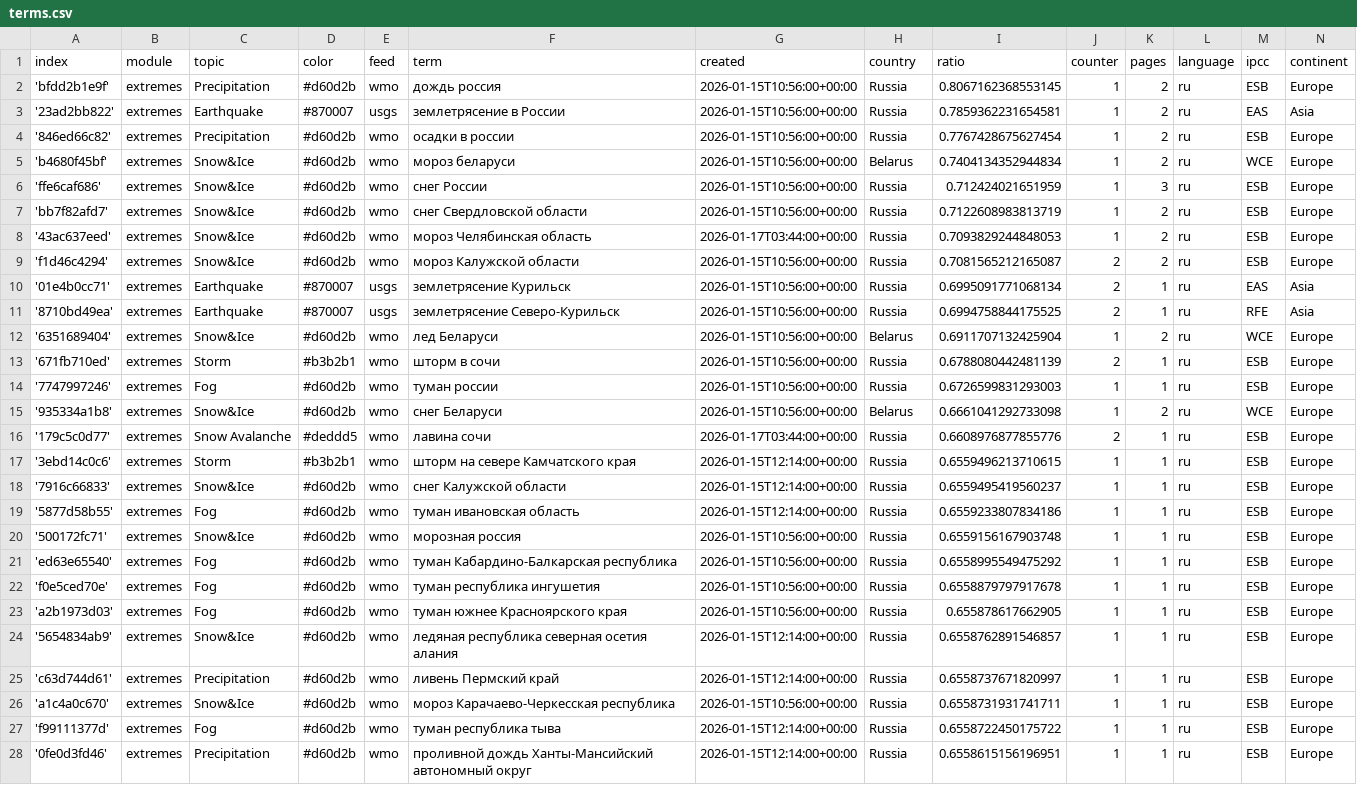
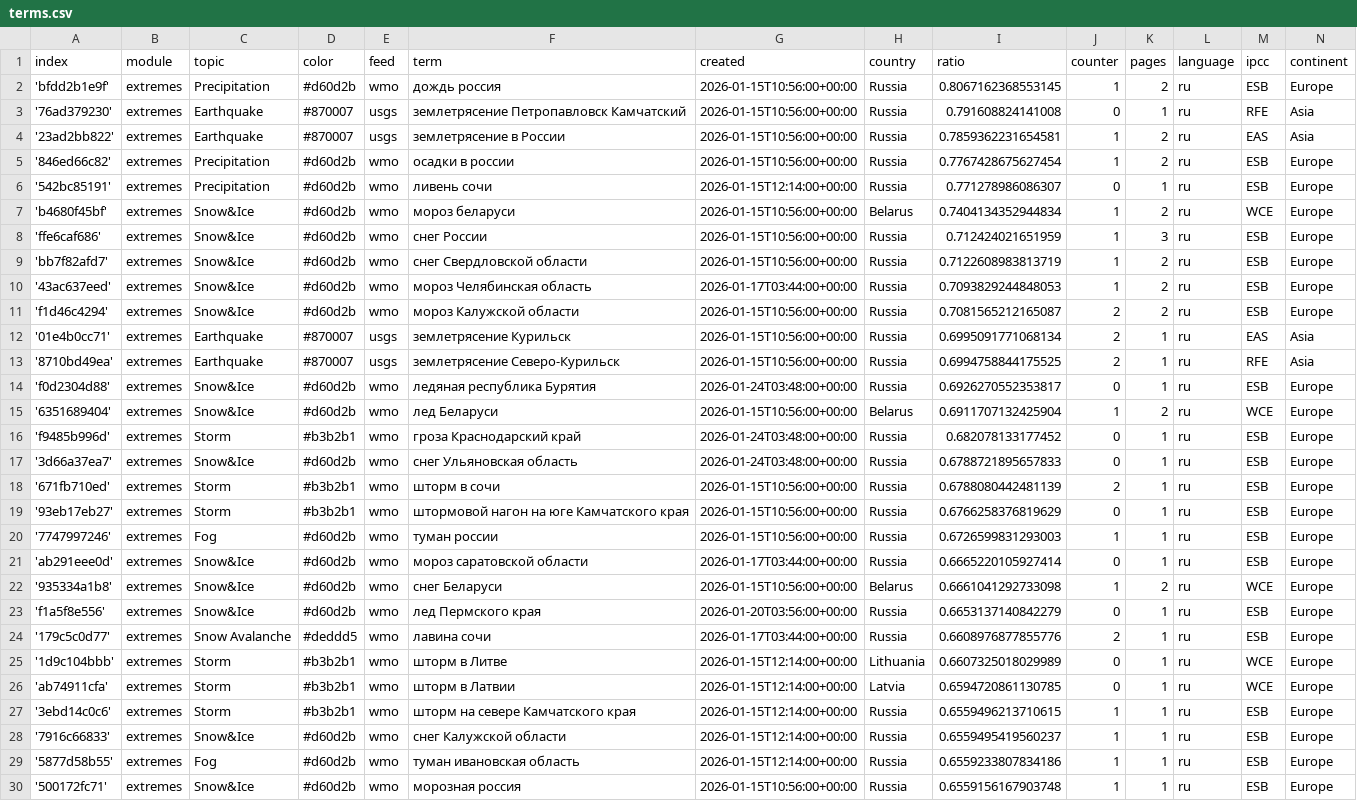
Before and after one commit to Leoniews/russianExtremes, a CSV file: terms.csv, drawn as a sheet; only a part is shown; the shorter side is filled out with more unchanged rows; the diff names each change by its address in the sheet, - before the commit and + after, or states it on an @@ line.

Commit message:
Commit from GitHub Actions (import:0.0)

```diff
--- a/terms.csv
+++ b/terms.csv
+row 3: '76ad379230' | extremes | Earthquake | #870007 | usgs | землетрясение Петропавловск Камчатский | 2026-01-15T10:56:00+00:00 | Russia | 0.791608824141008 | 0 | 1 | ru | RFE | Asia
+row 6: '542bc85191' | extremes | Precipitation | #d60d2b | wmo | ливень сочи | 2026-01-15T12:14:00+00:00 | Russia | 0.771278986086307 | 0 | 1 | ru | ESB | Europe
+row 14: 'f0d2304d88' | extremes | Snow&Ice | #d60d2b | wmo | ледяная республика Бурятия | 2026-01-24T03:48:00+00:00 | Russia | 0.6926270552353817 | 0 | 1 | ru | ESB | Europe
+row 16: 'f9485b996d' | extremes | Storm | #b3b2b1 | wmo | гроза Краснодарский край | 2026-01-24T03:48:00+00:00 | Russia | 0.682078133177452 | 0 | 1 | ru | ESB | Europe
+row 17: '3d66a37ea7' | extremes | Snow&Ice | #d60d2b | wmo | снег Ульяновская область | 2026-01-24T03:48:00+00:00 | Russia | 0.6788721895657833 | 0 | 1 | ru | ESB | Europe
+row 19: '93eb17eb27' | extremes | Storm | #b3b2b1 | wmo | штормовой нагон на юге Камчатского края | 2026-01-15T10:56:00+00:00 | Russia | 0.6766258376819629 | 0 | 1 | ru | ESB | Europe
+row 21: 'ab291eee0d' | extremes | Snow&Ice | #d60d2b | wmo | мороз саратовской области | 2026-01-17T03:44:00+00:00 | Russia | 0.6665220105927414 | 0 | 1 | ru | ESB | Europe
+row 23: 'f1a5f8e556' | extremes | Snow&Ice | #d60d2b | wmo | лед Пермского края | 2026-01-20T03:56:00+00:00 | Russia | 0.6653137140842279 | 0 | 1 | ru | ESB | Europe
+row 25: '1d9c104bbb' | extremes | Storm | #b3b2b1 | wmo | шторм в Литве | 2026-01-15T12:14:00+00:00 | Lithuania | 0.6607325018029989 | 0 | 1 | ru | WCE | Europe
+row 26: 'ab74911cfa' | extremes | Storm | #b3b2b1 | wmo | шторм в Латвии | 2026-01-15T12:14:00+00:00 | Latvia | 0.6594720861130785 | 0 | 1 | ru | WCE | Europe
```
